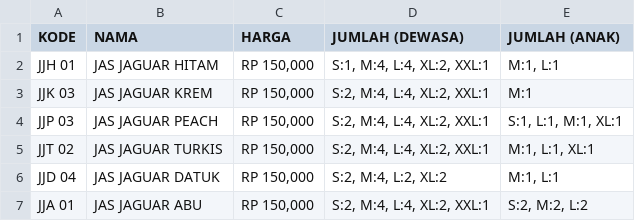
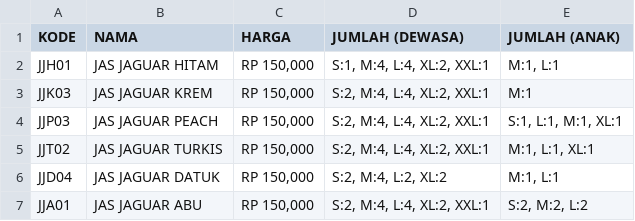
Before and after one commit to EviewNicks/rental-baju, a CSV file: public/CSV/jas-jaguar.csv, drawn as a sheet.

```diff
--- a/public/CSV/jas-jaguar.csv
+++ b/public/CSV/jas-jaguar.csv
@@ -1,7 +1,7 @@
 KODE;NAMA;HARGA ;JUMLAH (DEWASA);JUMLAH (ANAK)
-JJH 01;JAS JAGUAR HITAM;RP 150,000;S:1, M:4, L:4, XL:2, XXL:1;M:1, L:1
-JJK 03;JAS JAGUAR KREM;RP 150,000;S:2, M:4, L:4, XL:2, XXL:1;M:1
-JJP 03;JAS JAGUAR PEACH;RP 150,000;S:2, M:4, L:4, XL:2, XXL:1;S:1, L:1, M:1, XL:1
-JJT 02;JAS JAGUAR TURKIS;RP 150,000;S:2, M:4, L:4, XL:2, XXL:1;M:1, L:1, XL:1
-JJD 04;JAS JAGUAR DATUK;RP 150,000;S:2, M:4, L:2, XL:2;M:1, L:1
-JJA 01;JAS JAGUAR ABU;RP 150,000;S:2, M:4, L:4, XL:2, XXL:1;S:2, M:2, L:2
+JJH01;JAS JAGUAR HITAM;RP 150,000;S:1, M:4, L:4, XL:2, XXL:1;M:1, L:1
+JJK03;JAS JAGUAR KREM;RP 150,000;S:2, M:4, L:4, XL:2, XXL:1;M:1
+JJP03;JAS JAGUAR PEACH;RP 150,000;S:2, M:4, L:4, XL:2, XXL:1;S:1, L:1, M:1, XL:1
+JJT02;JAS JAGUAR TURKIS;RP 150,000;S:2, M:4, L:4, XL:2, XXL:1;M:1, L:1, XL:1
+JJD04;JAS JAGUAR DATUK;RP 150,000;S:2, M:4, L:2, XL:2;M:1, L:1
+JJA01;JAS JAGUAR ABU;RP 150,000;S:2, M:4, L:4, XL:2, XXL:1;S:2, M:2, L:2
```
Also changed, not shown: public/CSV/jas-premium.csv, public/CSV/jas-renda.csv, 22 other files.
